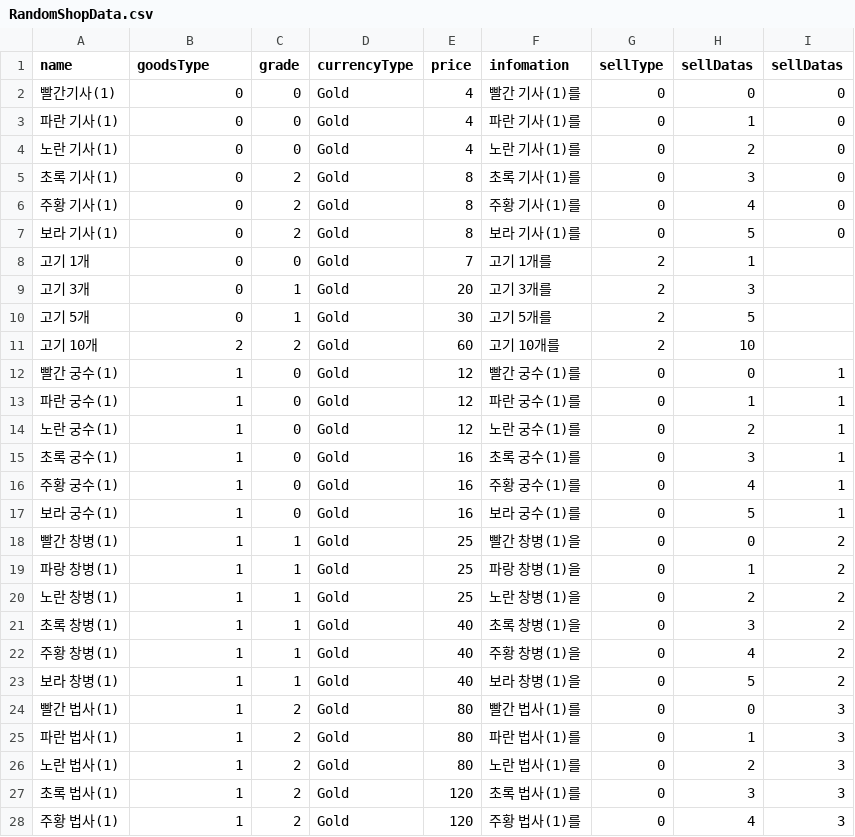
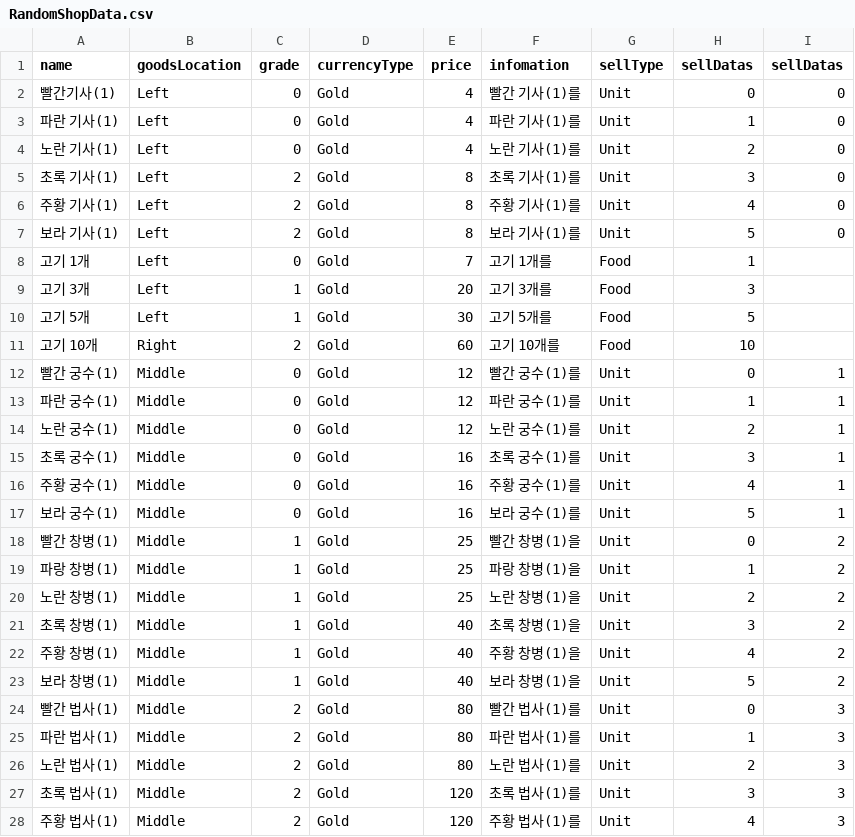
Before and after one commit to Penguin-God/TowerDefenseGame, a CSV file: Assets/0_Multi/Resources/Data/UIData/RandomShopData.csv, drawn as a sheet; only a part is shown; the diff covers the shown part only.

```diff
--- a/Assets/0_Multi/Resources/Data/UIData/RandomShopData.csv
+++ b/Assets/0_Multi/Resources/Data/UIData/RandomShopData.csv
@@ -1,28 +1,28 @@
-name,goodsType,grade,currencyType,price,infomation,sellType,sellDatas,sellDatas
-빨간기사(1),0,0,Gold,4,빨간 기사(1)를,0,0,0
-파란 기사(1),0,0,Gold,4,파란 기사(1)를,0,1,0
-노란 기사(1),0,0,Gold,4,노란 기사(1)를,0,2,0
-초록 기사(1),0,2,Gold,8,초록 기사(1)를,0,3,0
-주황 기사(1),0,2,Gold,8,주황 기사(1)를,0,4,0
-보라 기사(1),0,2,Gold,8,보라 기사(1)를,0,5,0
-고기 1개,0,0,Gold,7,고기 1개를,2,1,
-고기 3개,0,1,Gold,20,고기 3개를,2,3,
-고기 5개,0,1,Gold,30,고기 5개를,2,5,
-고기 10개,2,2,Gold,60,고기 10개를,2,10,
-빨간 궁수(1),1,0,Gold,12,빨간 궁수(1)를,0,0,1
-파란 궁수(1),1,0,Gold,12,파란 궁수(1)를,0,1,1
-노란 궁수(1),1,0,Gold,12,노란 궁수(1)를,0,2,1
-초록 궁수(1),1,0,Gold,16,초록 궁수(1)를,0,3,1
-주황 궁수(1),1,0,Gold,16,주황 궁수(1)를,0,4,1
-보라 궁수(1),1,0,Gold,16,보라 궁수(1)를,0,5,1
-빨간 창병(1),1,1,Gold,25,빨간 창병(1)을,0,0,2
-파랑 창병(1),1,1,Gold,25,파랑 창병(1)을,0,1,2
-노란 창병(1),1,1,Gold,25,노란 창병(1)을,0,2,2
-초록 창병(1),1,1,Gold,40,초록 창병(1)을,0,3,2
-주황 창병(1),1,1,Gold,40,주황 창병(1)을,0,4,2
-보라 창병(1),1,1,Gold,40,보라 창병(1)을,0,5,2
-빨간 법사(1),1,2,Gold,80,빨간 법사(1)를,0,0,3
-파란 법사(1),1,2,Gold,80,파란 법사(1)를,0,1,3
-노란 법사(1),1,2,Gold,80,노란 법사(1)를,0,2,3
-초록 법사(1),1,2,Gold,120,초록 법사(1)를,0,3,3
-주황 법사(1),1,2,Gold,120,주황 법사(1)를,0,4,3
+name,goodsLocation,grade,currencyType,price,infomation,sellType,sellDatas,sellDatas
+빨간기사(1),Left,0,Gold,4,빨간 기사(1)를,Unit,0,0
+파란 기사(1),Left,0,Gold,4,파란 기사(1)를,Unit,1,0
+노란 기사(1),Left,0,Gold,4,노란 기사(1)를,Unit,2,0
+초록 기사(1),Left,2,Gold,8,초록 기사(1)를,Unit,3,0
+주황 기사(1),Left,2,Gold,8,주황 기사(1)를,Unit,4,0
+보라 기사(1),Left,2,Gold,8,보라 기사(1)를,Unit,5,0
+고기 1개,Left,0,Gold,7,고기 1개를,Food,1,
+고기 3개,Left,1,Gold,20,고기 3개를,Food,3,
+고기 5개,Left,1,Gold,30,고기 5개를,Food,5,
+고기 10개,Right,2,Gold,60,고기 10개를,Food,10,
+빨간 궁수(1),Middle,0,Gold,12,빨간 궁수(1)를,Unit,0,1
+파란 궁수(1),Middle,0,Gold,12,파란 궁수(1)를,Unit,1,1
+노란 궁수(1),Middle,0,Gold,12,노란 궁수(1)를,Unit,2,1
+초록 궁수(1),Middle,0,Gold,16,초록 궁수(1)를,Unit,3,1
+주황 궁수(1),Middle,0,Gold,16,주황 궁수(1)를,Unit,4,1
+보라 궁수(1),Middle,0,Gold,16,보라 궁수(1)를,Unit,5,1
+빨간 창병(1),Middle,1,Gold,25,빨간 창병(1)을,Unit,0,2
+파랑 창병(1),Middle,1,Gold,25,파랑 창병(1)을,Unit,1,2
+노란 창병(1),Middle,1,Gold,25,노란 창병(1)을,Unit,2,2
+초록 창병(1),Middle,1,Gold,40,초록 창병(1)을,Unit,3,2
+주황 창병(1),Middle,1,Gold,40,주황 창병(1)을,Unit,4,2
+보라 창병(1),Middle,1,Gold,40,보라 창병(1)을,Unit,5,2
+빨간 법사(1),Middle,2,Gold,80,빨간 법사(1)를,Unit,0,3
+파란 법사(1),Middle,2,Gold,80,파란 법사(1)를,Unit,1,3
+노란 법사(1),Middle,2,Gold,80,노란 법사(1)를,Unit,2,3
+초록 법사(1),Middle,2,Gold,120,초록 법사(1)를,Unit,3,3
+주황 법사(1),Middle,2,Gold,120,주황 법사(1)를,Unit,4,3
```
Also changed, not shown: 14 edited cells elsewhere in this file, 6 other files.
